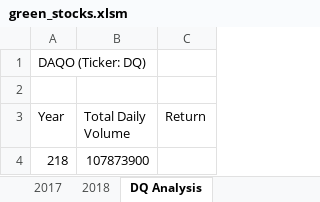
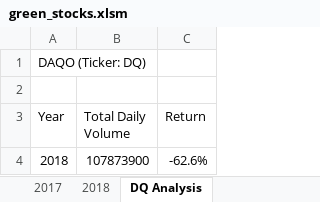
Before and after one commit to Knicks2020/Stock-Analysis, an Excel workbook: green_stocks.xlsm, sheet DQ Analysis, drawn as a sheet; values as stored, in another font and other column widths than the file's, no borders; removed rows and columns are numbered as before the commit, all else as after; the diff names each change by its address in the sheet, - before the commit and + after, or states it on an @@ line.

```diff
--- a/green_stocks.xlsm (sheet DQ Analysis)
+++ b/green_stocks.xlsm (sheet DQ Analysis)
-row 4: 218 | 107873900
+row 4: 2018 | 107873900 | -62.6%
```
Also changed, not shown: sheet 2018.
